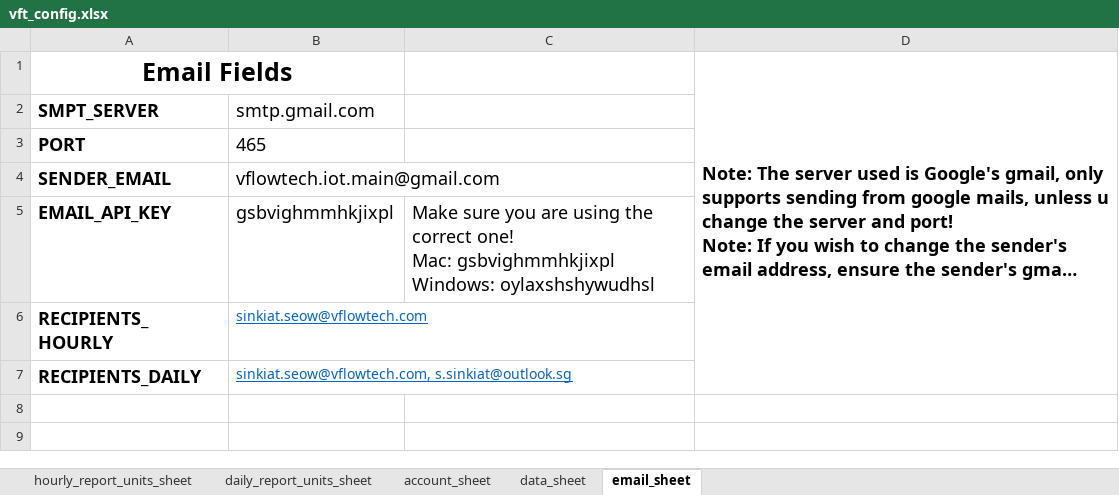
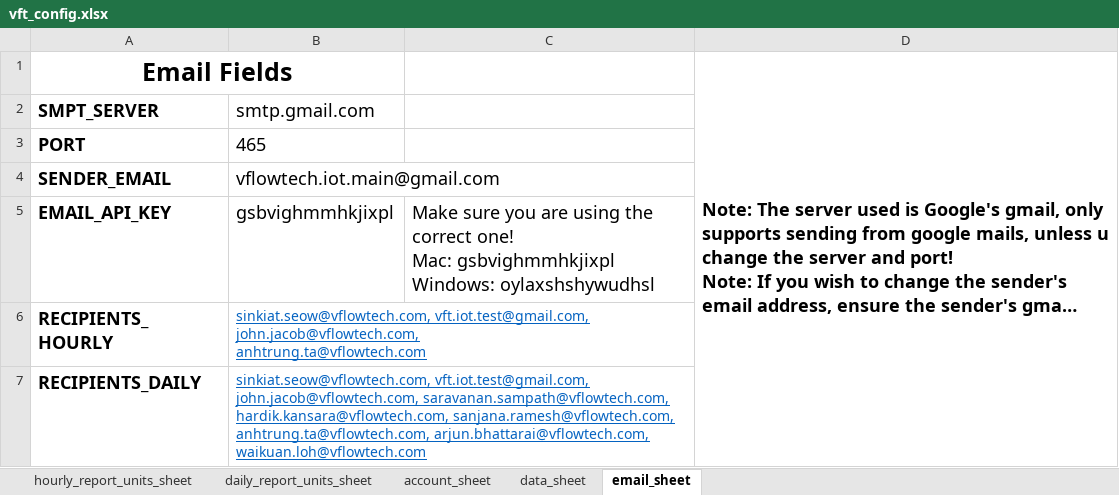
Before and after one commit to SorinoSSK/Intern-IoT-Automated-Daily-Status, an Excel workbook: Continuous Execution/vft_config.xlsx, sheet email_sheet, drawn as a sheet; long unchanged cells end in …; values as stored, in another font and other column widths than the file's, no borders; ↵ is a line break in a cell; the diff names each change by its address in the sheet, - before the commit and + after, or states it on an @@ line.

```diff
--- a/Continuous Execution/vft_config.xlsx (sheet email_sheet)
+++ b/Continuous Execution/vft_config.xlsx (sheet email_sheet)
-B6: sinkiat.seow@vflowtech.com
+B6: sinkiat.seow@vflowtech.com, vft.iot.test@gmail.com, john.jacob@vflowtech.com, ↵ anhtrung.ta@vflowtech.com
-B7: sinkiat.seow@vflowtech.com, s.sinkiat@outlook.sg
+B7: sinkiat.seow@vflowtech.com, vft.iot.test@gmail.com, john.jacob@vflowtech.com, saravanan.sampath@vflowtech.com, hardik.kansara@vflowtech.com, sanjana.ramesh@vflowtech.com, anhtrung.ta@vflowtech.com, arjun.bhattarai@vflowtech.com, waikuan.loh@vflowtech.com
```
Also changed, not shown: 1 other file.
